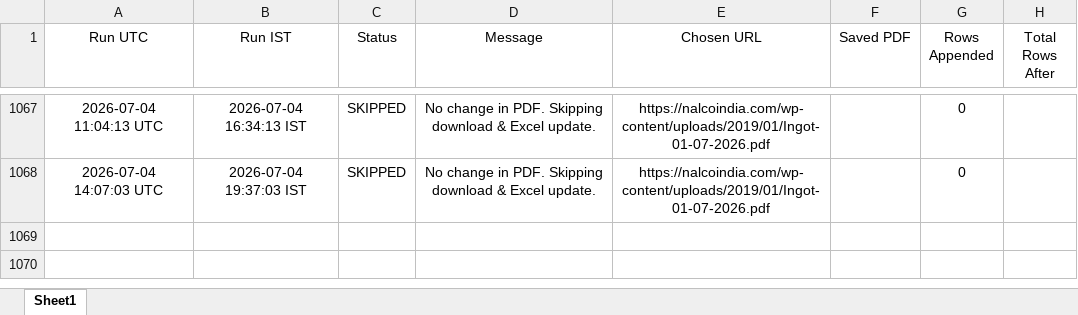
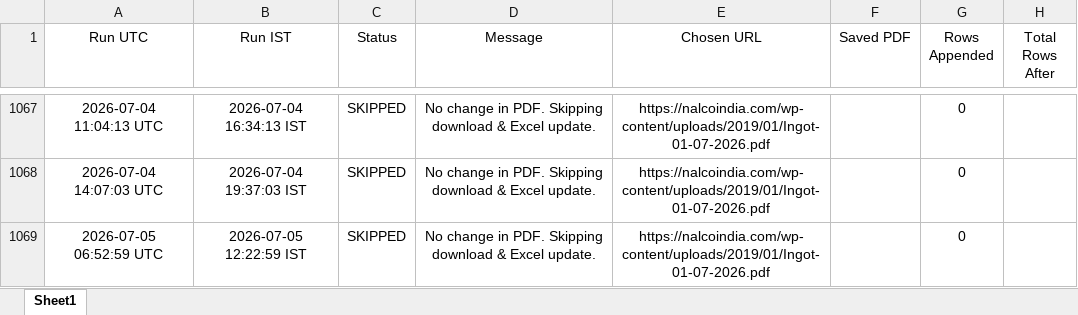
Before and after one commit to ajeeshaju1990/nalco_circular_downloader_normal_avg, an Excel workbook: data/nalco_run_log.xlsx, sheet Sheet1, drawn as a sheet; only a part is shown, gaps mark what is left out; values as stored, in another font and other column widths than the file's, no borders; the diff names each change by its address in the sheet, - before the commit and + after, or states it on an @@ line.

```diff
--- a/data/nalco_run_log.xlsx (sheet Sheet1)
+++ b/data/nalco_run_log.xlsx (sheet Sheet1)
+row 1069: 2026-07-05 06:52:59 UTC | 2026-07-05 12:22:59 IST | SKIPPED | No change in PDF. Skipping download & Excel update. | https://nalcoindia.com/wp-content/uploads/2019/01/Ingot-01-07-2026.pdf |  | 0
```
